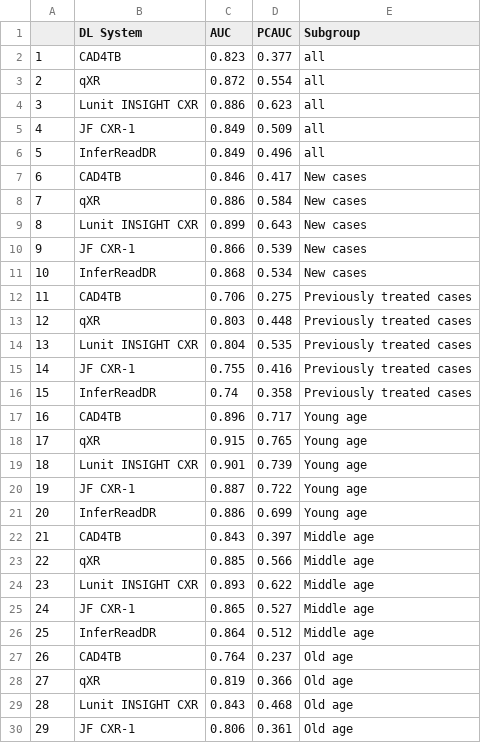
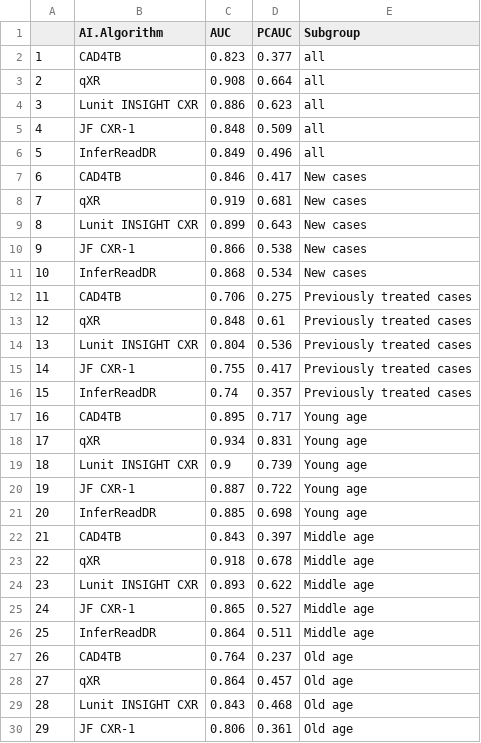
Before and after one commit to ZZQin/MachineBGD, a CSV file: Results/aucTable.csv, drawn as a sheet; only a part is shown; the diff covers the shown part only.

```diff
--- a/Results/aucTable.csv
+++ b/Results/aucTable.csv
@@ -1,29 +1,29 @@
-"","DL System","AUC","PCAUC","Subgroup"
+"","AI.Algorithm","AUC","PCAUC","Subgroup"
 "1","CAD4TB ","0.823","0.377","all"
-"2","qXR ","0.872","0.554","all"
+"2","qXR ","0.908","0.664","all"
 "3","Lunit INSIGHT CXR","0.886","0.623","all"
-"4","JF CXR-1","0.849","0.509","all"
+"4","JF CXR-1","0.848","0.509","all"
 "5","InferReadDR ","0.849","0.496","all"
 "6","CAD4TB ","0.846","0.417","New cases"
-"7","qXR ","0.886","0.584","New cases"
+"7","qXR ","0.919","0.681","New cases"
 "8","Lunit INSIGHT CXR","0.899","0.643","New cases"
-"9","JF CXR-1","0.866","0.539","New cases"
+"9","JF CXR-1","0.866","0.538","New cases"
 "10","InferReadDR ","0.868","0.534","New cases"
 "11","CAD4TB ","0.706","0.275","Previously treated cases"
-"12","qXR ","0.803","0.448","Previously treated cases"
-"13","Lunit INSIGHT CXR","0.804","0.535","Previously treated cases"
-"14","JF CXR-1","0.755","0.416","Previously treated cases"
-"15","InferReadDR ","0.74","0.358","Previously treated cases"
-"16","CAD4TB ","0.896","0.717","Young age"
-"17","qXR ","0.915","0.765","Young age"
-"18","Lunit INSIGHT CXR","0.901","0.739","Young age"
+"12","qXR ","0.848","0.61","Previously treated cases"
+"13","Lunit INSIGHT CXR","0.804","0.536","Previously treated cases"
+"14","JF CXR-1","0.755","0.417","Previously treated cases"
+"15","InferReadDR ","0.74","0.357","Previously treated cases"
+"16","CAD4TB ","0.895","0.717","Young age"
+"17","qXR ","0.934","0.831","Young age"
+"18","Lunit INSIGHT CXR","0.9","0.739","Young age"
 "19","JF CXR-1","0.887","0.722","Young age"
-"20","InferReadDR ","0.886","0.699","Young age"
+"20","InferReadDR ","0.885","0.698","Young age"
 "21","CAD4TB ","0.843","0.397","Middle age"
-"22","qXR ","0.885","0.566","Middle age"
+"22","qXR ","0.918","0.678","Middle age"
 "23","Lunit INSIGHT CXR","0.893","0.622","Middle age"
 "24","JF CXR-1","0.865","0.527","Middle age"
-"25","InferReadDR ","0.864","0.512","Middle age"
+"25","InferReadDR ","0.864","0.511","Middle age"
 "26","CAD4TB ","0.764","0.237","Old age"
-"27","qXR ","0.819","0.366","Old age"
+"27","qXR ","0.864","0.457","Old age"
 "28","Lunit INSIGHT CXR","0.843","0.468","Old age"
```
Also changed, not shown: 27 edited cells elsewhere in this file, Results/Table 1.csv, Results/humanAI.csv, 55 other files.
